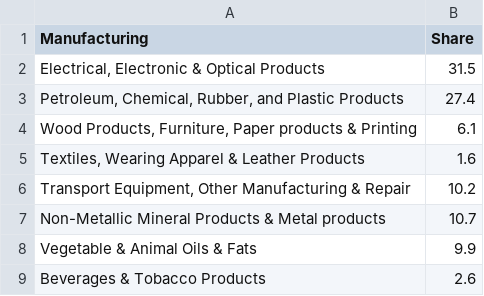
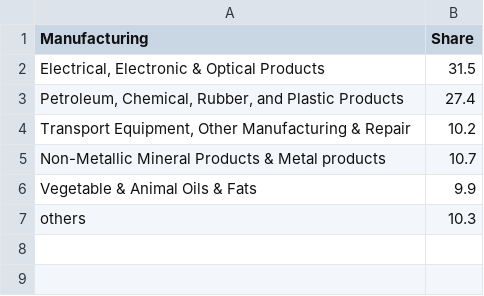
Before and after one commit to DnzL88/Data-Visualization-2, a CSV file: A2/Dataset_files/Manufacturing.csv, drawn as a sheet.

```diff
--- a/A2/Dataset_files/Manufacturing.csv
+++ b/A2/Dataset_files/Manufacturing.csv
@@ -3,4 +3,2 @@ Manufacturing,Share
 "Petroleum, Chemical, Rubber, and Plastic Products",27.4
-"Wood Products, Furniture, Paper products & Printing",6.1
-"Textiles, Wearing Apparel & Leather Products",1.6
 "Transport Equipment, Other Manufacturing & Repair",10.2
@@ -8,2 +6,2 @@ Non-Metallic Mineral Products & Metal products,10.7
 Vegetable & Animal Oils & Fats,9.9
-Beverages & Tobacco Products,2.6
+others,10.3
```
Also changed, not shown: 1 other file.
